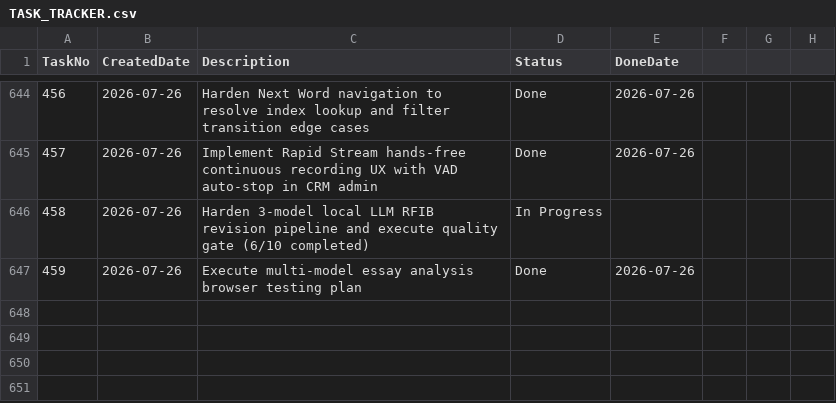
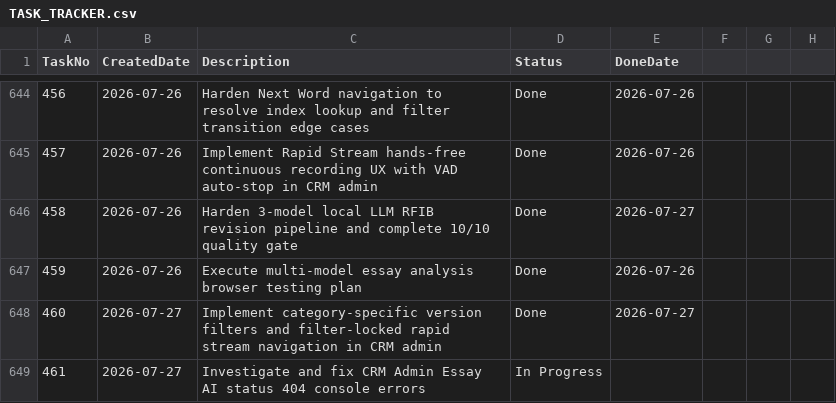
Before and after one commit to huathanhnam95-del/demoproject, a CSV file: TASK_TRACKER.csv, drawn as a sheet; only a part is shown, gaps mark what is left out.

Commit message:
V1.8.34: Add category version filters and filter-locked rapid stream navigation

```diff
--- a/TASK_TRACKER.csv
+++ b/TASK_TRACKER.csv
@@ -645,3 +645,5 @@ TaskNo,CreatedDate,Description,Status,DoneDate
 457,2026-07-26,Implement Rapid Stream hands-free continuous recording UX with VAD auto-stop in CRM admin,Done,2026-07-26
-458,2026-07-26,Harden 3-model local LLM RFIB revision pipeline and execute quality gate (6/10 completed),In Progress,
+458,2026-07-26,Harden 3-model local LLM RFIB revision pipeline and complete 10/10 quality gate,Done,2026-07-27
 459,2026-07-26,Execute multi-model essay analysis browser testing plan,Done,2026-07-26
+460,2026-07-27,Implement category-specific version filters and filter-locked rapid stream navigation in CRM admin,Done,2026-07-27
+461,2026-07-27,Investigate and fix CRM Admin Essay AI status 404 console errors,In Progress,
```
Also changed, not shown: 14 other files.
